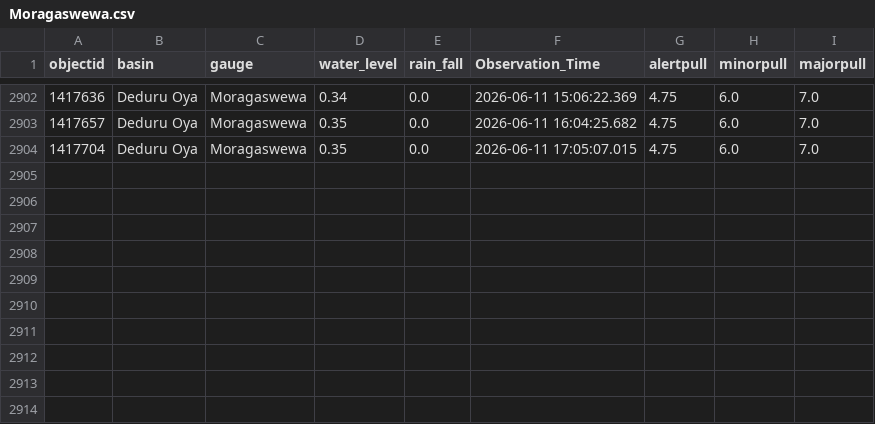
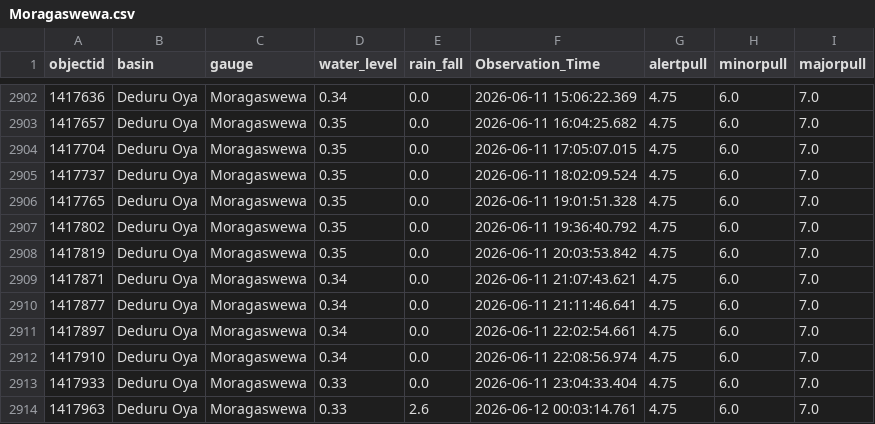
Before and after one commit to hhumal/Irrigation-Dept-Manual-River-Gauge-Readings, a CSV file: Station_Rainfall_CSVs/Moragaswewa.csv, drawn as a sheet; only a part is shown, gaps mark what is left out; the diff names each change by its address in the sheet, - before the commit and + after, or states it on an @@ line.

```diff
--- a/Station_Rainfall_CSVs/Moragaswewa.csv
+++ b/Station_Rainfall_CSVs/Moragaswewa.csv
+row 2905: 1417737 | Deduru Oya | Moragaswewa | 0.35 | 0.0 | 2026-06-11 18:02:09.524 | 4.75 | 6.0 | 7.0
+row 2906: 1417765 | Deduru Oya | Moragaswewa | 0.35 | 0.0 | 2026-06-11 19:01:51.328 | 4.75 | 6.0 | 7.0
+row 2907: 1417802 | Deduru Oya | Moragaswewa | 0.35 | 0.0 | 2026-06-11 19:36:40.792 | 4.75 | 6.0 | 7.0
+row 2908: 1417819 | Deduru Oya | Moragaswewa | 0.35 | 0.0 | 2026-06-11 20:03:53.842 | 4.75 | 6.0 | 7.0
+row 2909: 1417871 | Deduru Oya | Moragaswewa | 0.34 | 0.0 | 2026-06-11 21:07:43.621 | 4.75 | 6.0 | 7.0
+row 2910: 1417877 | Deduru Oya | Moragaswewa | 0.34 | 0.0 | 2026-06-11 21:11:46.641 | 4.75 | 6.0 | 7.0
+row 2911: 1417897 | Deduru Oya | Moragaswewa | 0.34 | 0.0 | 2026-06-11 22:02:54.661 | 4.75 | 6.0 | 7.0
+row 2912: 1417910 | Deduru Oya | Moragaswewa | 0.34 | 0.0 | 2026-06-11 22:08:56.974 | 4.75 | 6.0 | 7.0
+row 2913: 1417933 | Deduru Oya | Moragaswewa | 0.33 | 0.0 | 2026-06-11 23:04:33.404 | 4.75 | 6.0 | 7.0
+row 2914: 1417963 | Deduru Oya | Moragaswewa | 0.33 | 2.6 | 2026-06-12 00:03:14.761 | 4.75 | 6.0 | 7.0
```
Also changed, not shown: Station_Rainfall_CSVs/Kalawellawa_(Millakanda).csv, Station_Rainfall_CSVs/Kuda_Oya.csv, 37 other files.
